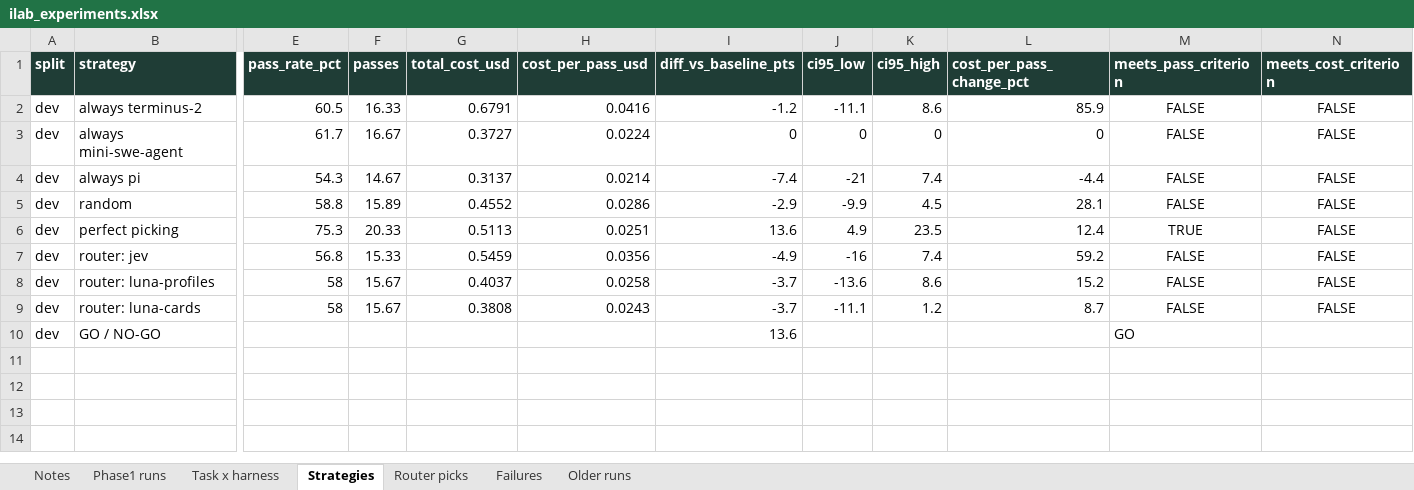
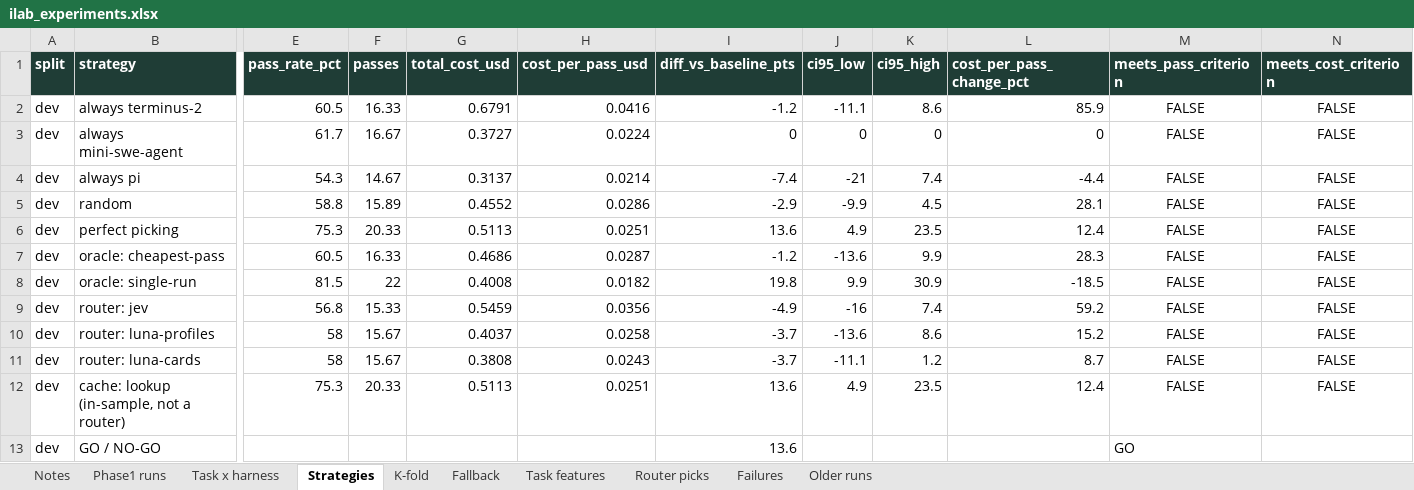
Before and after one commit to Arshh-Mansuri/MVP_experiments_Agentic_Harness_Router, an Excel workbook: study/ilab_experiments.xlsx, sheet Strategies, drawn as a sheet; only a part is shown, gaps mark what is left out; values as stored, in another font and other column widths than the file's, no borders; rows hold the shown columns only; the diff names each change by its address in the sheet, - before the commit and + after, or states it on an @@ line.

```diff
--- a/study/ilab_experiments.xlsx (sheet Strategies)
+++ b/study/ilab_experiments.xlsx (sheet Strategies)
+sheet tab: K-fold
+sheet tab: Fallback
+sheet tab: Task features
-M6 (meets_pass_criterion): TRUE
+M6 (meets_pass_criterion): FALSE
+row 7: dev | oracle: cheapest-pass | 60.5 | 16.33 | 0.4686 | 0.0287 | -1.2 | -13.6 | 9.9 | 28.3 | FALSE | FALSE
+row 8: dev | oracle: single-run | 81.5 | 22 | 0.4008 | 0.0182 | 19.8 | 9.9 | 30.9 | -18.5 | FALSE | FALSE
+row 12: dev | cache: lookup (in-sample, not a router) | 75.3 | 20.33 | 0.5113 | 0.0251 | 13.6 | 4.9 | 23.5 | 12.4 | FALSE | FALSE
```
Also changed, not shown: sheet Router picks, sheet Notes, 26 other files.
